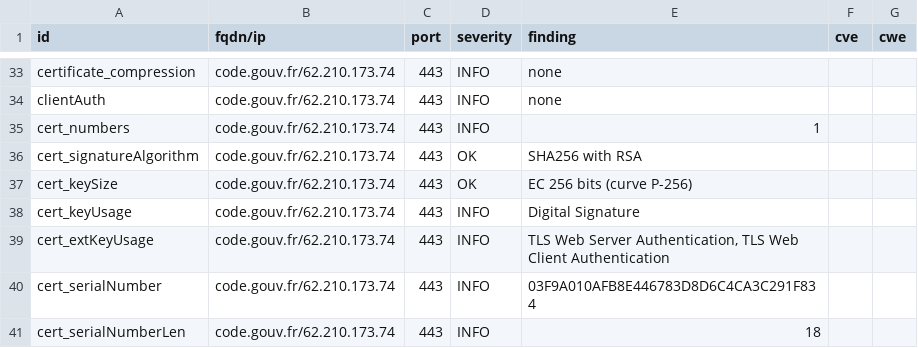
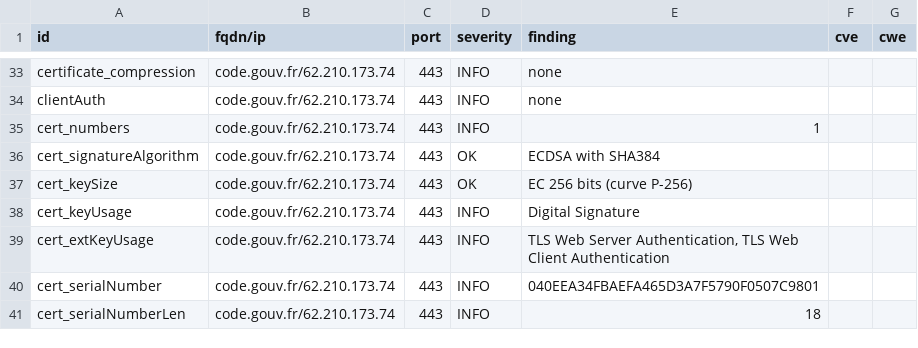
Before and after one commit to GKO-org/dashlordPrd2, a CSV file: results/aHR0cHM6Ly9jb2RlLmdvdXYuZnI=/testssl.csv, drawn as a sheet; only a part is shown, gaps mark what is left out; the diff covers the shown part only.

```diff
--- a/results/aHR0cHM6Ly9jb2RlLmdvdXYuZnI=/testssl.csv
+++ b/results/aHR0cHM6Ly9jb2RlLmdvdXYuZnI=/testssl.csv
@@ -35,3 +35,3 @@
 "cert_numbers","code.gouv.fr/62.210.173.74","443","INFO","1","",""
-"cert_signatureAlgorithm","code.gouv.fr/62.210.173.74","443","OK","SHA256 with RSA","",""
+"cert_signatureAlgorithm","code.gouv.fr/62.210.173.74","443","OK","ECDSA with SHA384","",""
 "cert_keySize","code.gouv.fr/62.210.173.74","443","OK","EC 256 bits (curve P-256)","",""
@@ -39,3 +39,3 @@
 "cert_extKeyUsage","code.gouv.fr/62.210.173.74","443","INFO","TLS Web Server Authentication, TLS Web Client Authentication","",""
-"cert_serialNumber","code.gouv.fr/62.210.173.74","443","INFO","03F9A010AFB8E446783D8D6C4CA3C291F834","",""
+"cert_serialNumber","code.gouv.fr/62.210.173.74","443","INFO","040EEA34FBAEFA465D3A7F5790F0507C9801","",""
 "cert_serialNumberLen","code.gouv.fr/62.210.173.74","443","INFO","18","",""
```
Also changed, not shown: 2 added rows, 1 removed row and 14 edited cells elsewhere in this file, 10 other files.
